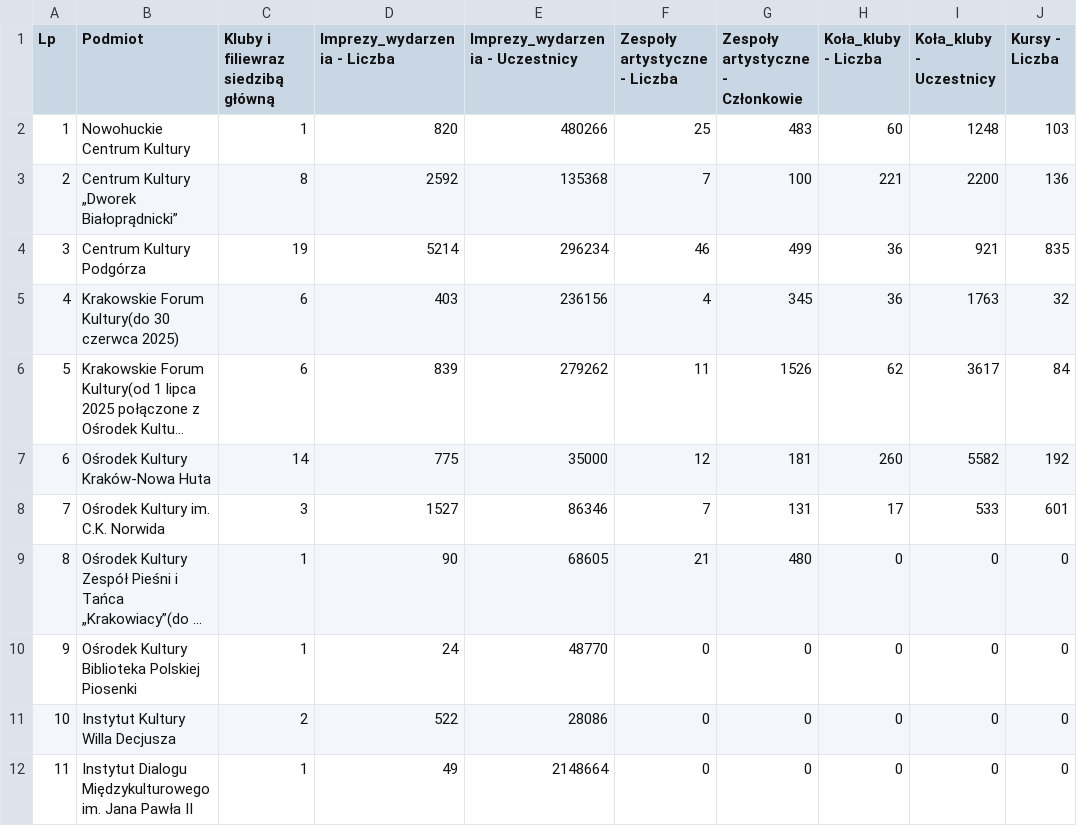
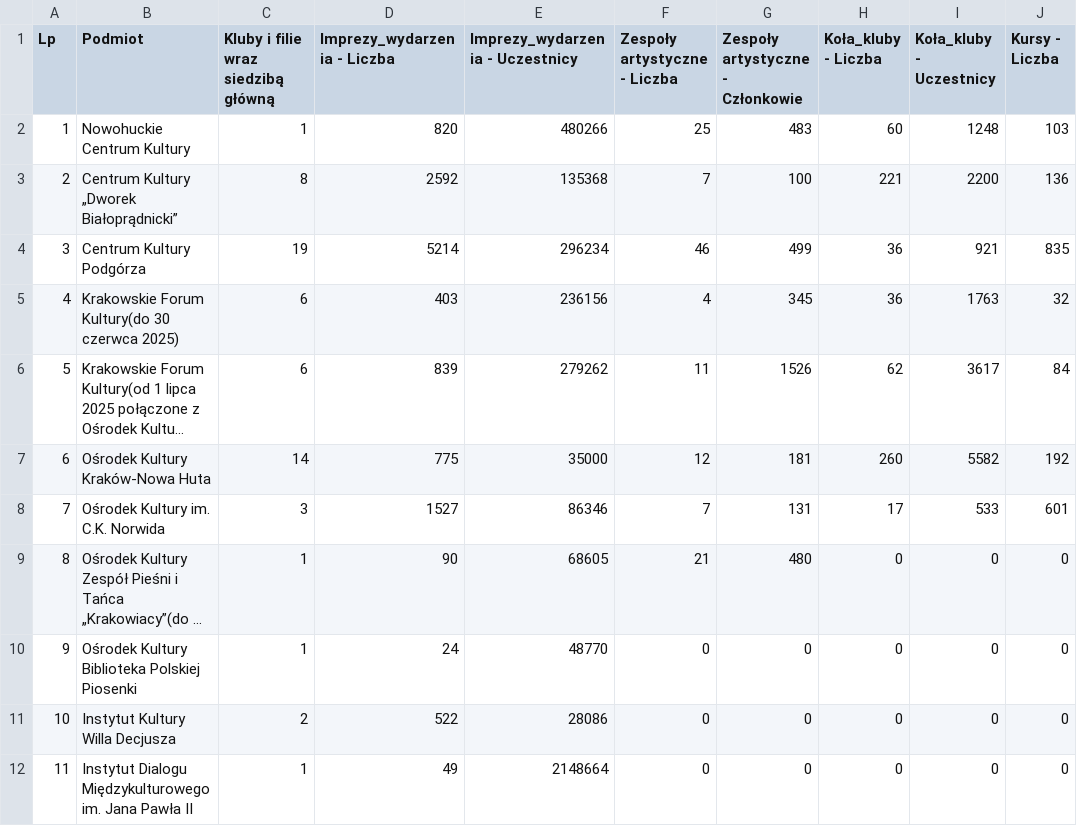
Before and after one commit to zephir-x/cracow360, a CSV file: src/analytics/data_raw/Działalność miejskich centrów i ośrodków kultury w 2025 roku.csv, drawn as a sheet; only a part is shown; long unchanged cells end in …; the diff names each change by its address in the sheet, - before the commit and + after, or states it on an @@ line.

```diff
--- a/src/analytics/data_raw/Działalność miejskich centrów i ośrodków kultury w 2025 roku.csv
+++ b/src/analytics/data_raw/Działalność miejskich centrów i ośrodków kultury w 2025 roku.csv
-C1: Kluby i filiewraz siedzibą główną
+C1: Kluby i filie wraz siedzibą główną
```
Also changed, not shown: src/analytics/data_raw/Ceny mieszkan w dzielnicach Krakowa 2025-2026.csv, src/analytics/data_raw/Dostepnosc architektoniczna obiektow publicznych w Krakowie.csv, 26 other files.
